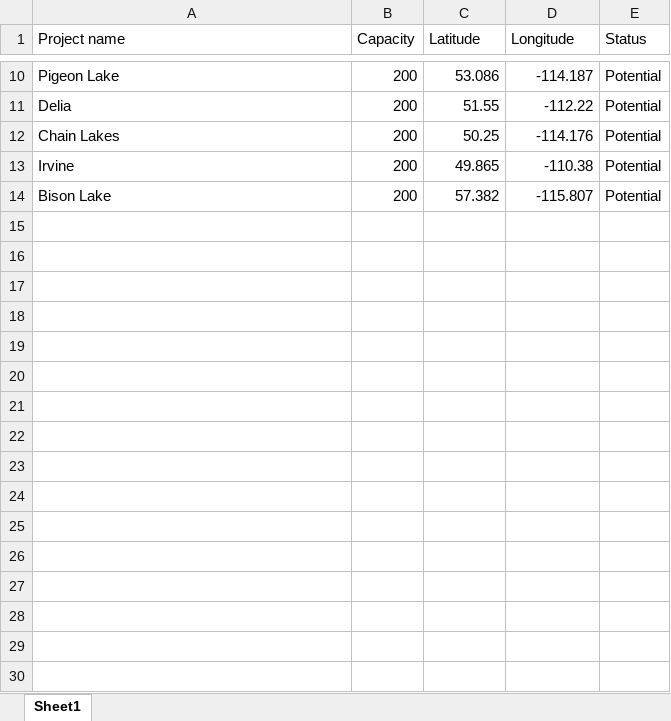
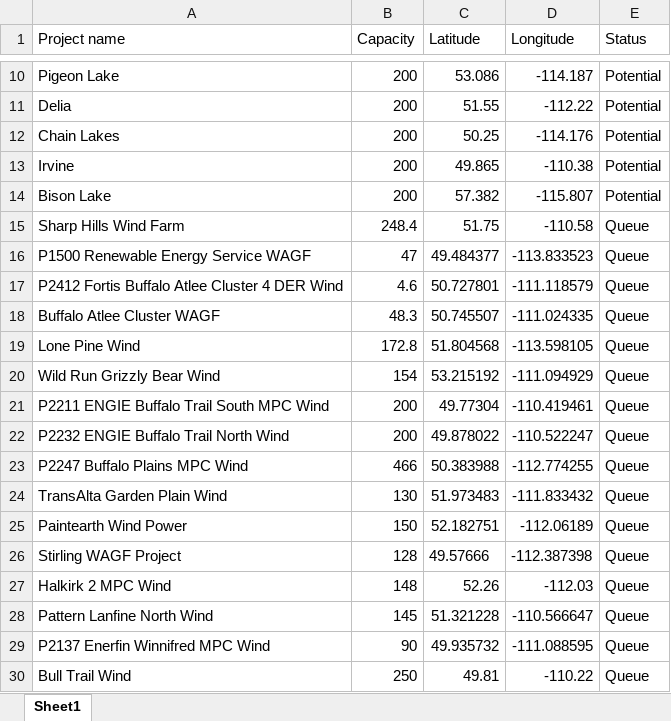
Before and after one commit to tpawlen/WndSolSim, an Excel workbook: Potential_Sim.xlsx, sheet Sheet1, drawn as a sheet; only a part is shown, gaps mark what is left out; values as stored, in another font and other column widths than the file's, no borders; the diff names each change by its address in the sheet, - before the commit and + after, or states it on an @@ line.

```diff
--- a/Potential_Sim.xlsx (sheet Sheet1)
+++ b/Potential_Sim.xlsx (sheet Sheet1)
+row 15: Sharp Hills Wind Farm | 248.4 | 51.75 | -110.58 | Queue
+row 16: P1500 Renewable Energy Service WAGF | 47 | 49.484377 | -113.833523 | Queue
+row 17: P2412 Fortis Buffalo Atlee Cluster 4 DER Wind | 4.6 | 50.727801 | -111.118579 | Queue
+row 18: Buffalo Atlee Cluster WAGF | 48.3 | 50.745507 | -111.024335 | Queue
+row 19: Lone Pine Wind | 172.8 | 51.804568 | -113.598105 | Queue
+row 20: Wild Run Grizzly Bear Wind | 154 | 53.215192 | -111.094929 | Queue
+row 21: P2211 ENGIE Buffalo Trail South MPC Wind | 200 | 49.77304 | -110.419461 | Queue
+row 22: P2232 ENGIE Buffalo Trail North Wind | 200 | 49.878022 | -110.522247 | Queue
+row 23: P2247 Buffalo Plains MPC Wind | 466 | 50.383988 | -112.774255 | Queue
+row 24: TransAlta Garden Plain Wind | 130 | 51.973483 | -111.833432 | Queue
+row 25: Paintearth Wind Power | 150 | 52.182751 | -112.06189 | Queue
+row 26: Stirling WAGF Project | 128 | 49.57666 | -112.387398 | Queue
+row 27: Halkirk 2 MPC Wind | 148 | 52.26 | -112.03 | Queue
+row 28: Pattern Lanfine North Wind | 145 | 51.321228 | -110.566647 | Queue
+row 29: P2137 Enerfin Winnifred MPC Wind | 90 | 49.935732 | -111.088595 | Queue
+row 30: Bull Trail Wind | 250 | 49.81 | -110.22 | Queue
```
Also changed, not shown: AESO_Connection_List.xlsx, Wind_Turbine_Database_FGP.xlsx, 4 other files.
